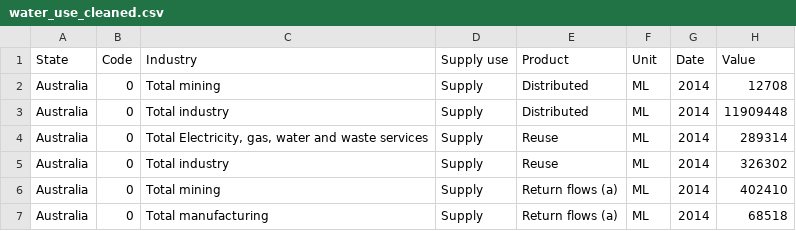
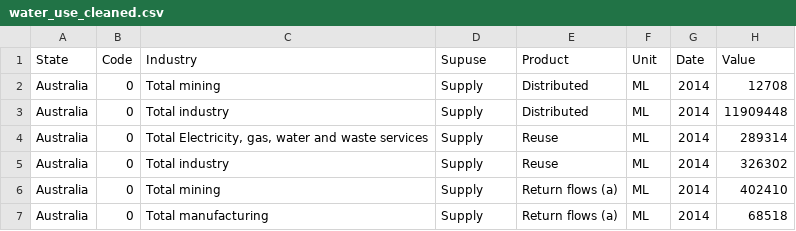
Before and after one commit to TingHanGan/utilisationOfWaterAUS, a CSV file: Datasets/water_use_cleaned.csv, drawn as a sheet; only a part is shown.

Commit message:
changed one column name

```diff
--- a/Datasets/water_use_cleaned.csv
+++ b/Datasets/water_use_cleaned.csv
@@ -1,2 +1,2 @@
-State,Code,Industry,Supply use,Product,Unit,Date,Value
+State,Code,Industry,Supuse,Product,Unit,Date,Value
 Australia,0,Total mining,Supply,Distributed,ML,2014,12708
```
